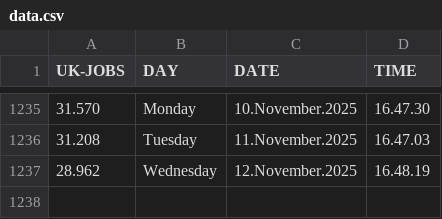
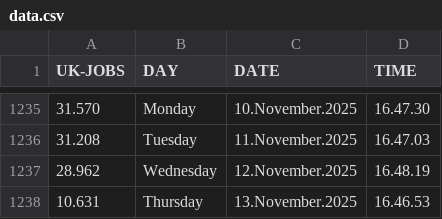
Before and after one commit to J0hn-B/bash_scraper, a CSV file: data.csv, drawn as a sheet; only a part is shown, gaps mark what is left out.

```diff
--- a/data.csv
+++ b/data.csv
@@ -1237 +1237,2 @@ UK-JOBS, DAY, DATE, TIME
 28.962 , Wednesday , 12.November.2025 , 16.48.19
+10.631 , Thursday , 13.November.2025 , 16.46.53
```
